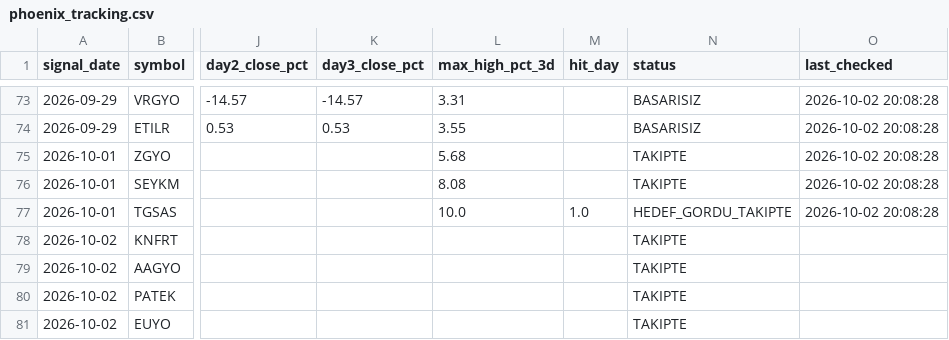
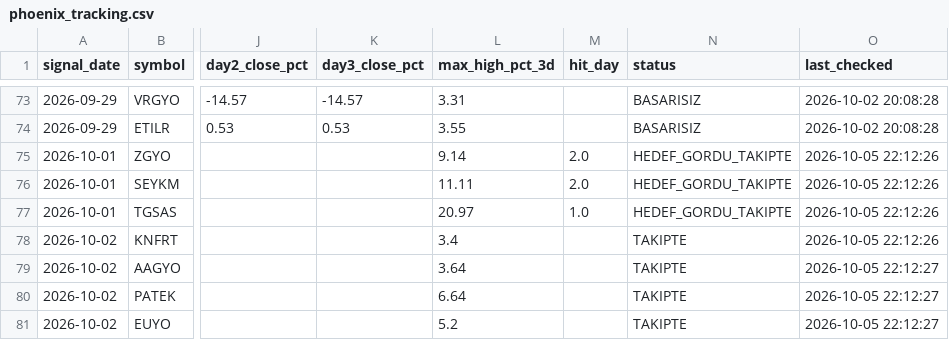
Before and after one commit to swcydsqzjb-bit/-phoenix, a CSV file: phoenix_tracking.csv, drawn as a sheet; only a part is shown, gaps mark what is left out; the diff names each change by its address in the sheet, - before the commit and + after, or states it on an @@ line.

```diff
--- a/phoenix_tracking.csv
+++ b/phoenix_tracking.csv
-L75 (max_high_pct_3d): 5.68
+L75 (max_high_pct_3d): 9.14
-M75:M76 (hit_day): (empty)
+M75:M76 (hit_day): 2.0
-N75:N76 (status): TAKIPTE
+N75:N76 (status): HEDEF_GORDU_TAKIPTE
-O75:O77 (last_checked): 2026-10-02 20:08:28
+O75:O77 (last_checked): 2026-10-05 22:12:26
-L76 (max_high_pct_3d): 8.08
+L76 (max_high_pct_3d): 11.11
-L77 (max_high_pct_3d): 10.0
+L77 (max_high_pct_3d): 20.97
-L78 (max_high_pct_3d): (empty)
+L78 (max_high_pct_3d): 3.4
-O78 (last_checked): (empty)
+O78 (last_checked): 2026-10-05 22:12:26
-L79 (max_high_pct_3d): (empty)
+L79 (max_high_pct_3d): 3.64
-O79:O81 (last_checked): (empty)
+O79:O81 (last_checked): 2026-10-05 22:12:27
-L80 (max_high_pct_3d): (empty)
+L80 (max_high_pct_3d): 6.64
-L81 (max_high_pct_3d): (empty)
+L81 (max_high_pct_3d): 5.2
```
